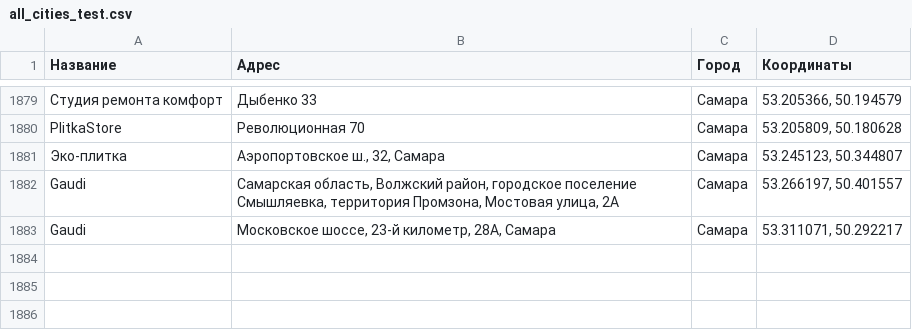
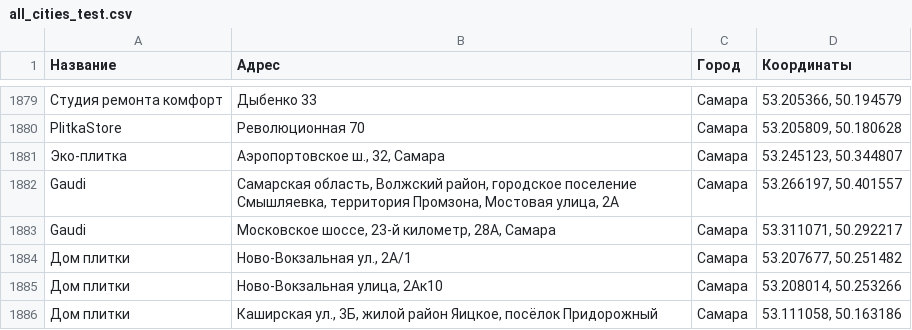
Before and after one commit to Dmitriknow/Points, a CSV file: all_cities_test.csv, drawn as a sheet; only a part is shown, gaps mark what is left out; the diff names each change by its address in the sheet, - before the commit and + after, or states it on an @@ line.

Commit message:
Update all_cities_test.csv

```diff
--- a/all_cities_test.csv
+++ b/all_cities_test.csv
+row 1884: Дом плитки | Ново-Вокзальная ул., 2А/1 | Самара | 53.207677, 50.251482
+row 1885: Дом плитки | Ново-Вокзальная улица, 2Ак10 | Самара | 53.208014, 50.253266
+row 1886: Дом плитки | Каширская ул., 3Б, жилой район Яицкое, посёлок Придорожный | Самара | 53.111058, 50.163186
```
